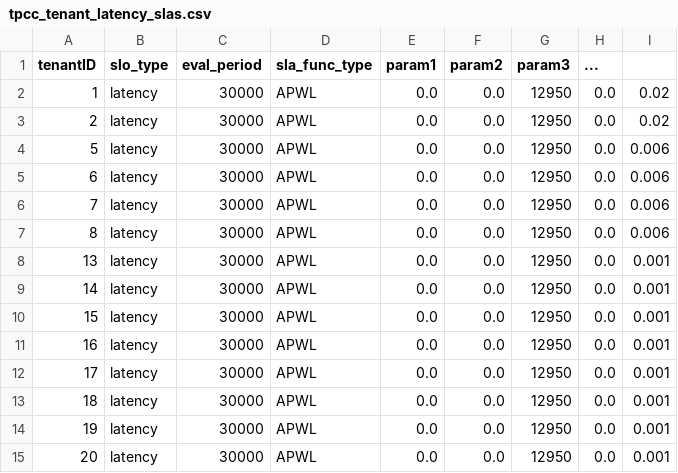
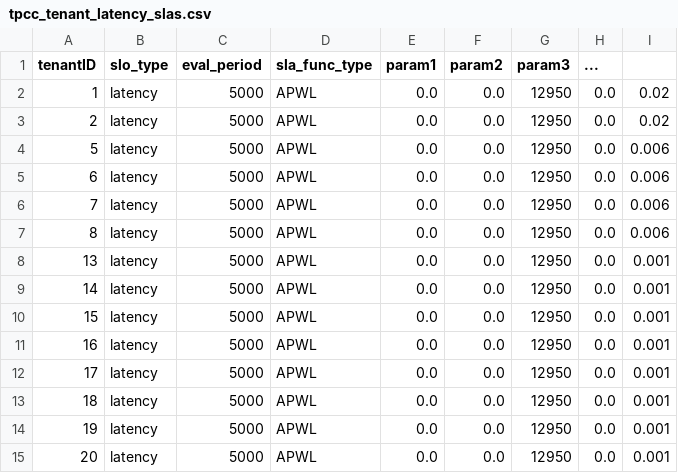
Before and after one commit to BasiukTV/cpbpsim, a CSV file: data/dapd_experiments/tpcc_tenant_latency_slas.csv, drawn as a sheet.

Commit message:
Commiting some DAPD results.

```diff
--- a/data/dapd_experiments/tpcc_tenant_latency_slas.csv
+++ b/data/dapd_experiments/tpcc_tenant_latency_slas.csv
@@ -1,15 +1,15 @@
 tenantID,slo_type,eval_period,sla_func_type,param1,param2,param3,...
-1,latency,30000,APWL,0.0,0.0,12950,0.0,0.02
-2,latency,30000,APWL,0.0,0.0,12950,0.0,0.02
-5,latency,30000,APWL,0.0,0.0,12950,0.0,0.006
-6,latency,30000,APWL,0.0,0.0,12950,0.0,0.006
-7,latency,30000,APWL,0.0,0.0,12950,0.0,0.006
-8,latency,30000,APWL,0.0,0.0,12950,0.0,0.006
-13,latency,30000,APWL,0.0,0.0,12950,0.0,0.001
-14,latency,30000,APWL,0.0,0.0,12950,0.0,0.001
-15,latency,30000,APWL,0.0,0.0,12950,0.0,0.001
-16,latency,30000,APWL,0.0,0.0,12950,0.0,0.001
-17,latency,30000,APWL,0.0,0.0,12950,0.0,0.001
-18,latency,30000,APWL,0.0,0.0,12950,0.0,0.001
-19,latency,30000,APWL,0.0,0.0,12950,0.0,0.001
-20,latency,30000,APWL,0.0,0.0,12950,0.0,0.001
+1,latency,5000,APWL,0.0,0.0,12950,0.0,0.02
+2,latency,5000,APWL,0.0,0.0,12950,0.0,0.02
+5,latency,5000,APWL,0.0,0.0,12950,0.0,0.006
+6,latency,5000,APWL,0.0,0.0,12950,0.0,0.006
+7,latency,5000,APWL,0.0,0.0,12950,0.0,0.006
+8,latency,5000,APWL,0.0,0.0,12950,0.0,0.006
+13,latency,5000,APWL,0.0,0.0,12950,0.0,0.001
+14,latency,5000,APWL,0.0,0.0,12950,0.0,0.001
+15,latency,5000,APWL,0.0,0.0,12950,0.0,0.001
+16,latency,5000,APWL,0.0,0.0,12950,0.0,0.001
+17,latency,5000,APWL,0.0,0.0,12950,0.0,0.001
+18,latency,5000,APWL,0.0,0.0,12950,0.0,0.001
+19,latency,5000,APWL,0.0,0.0,12950,0.0,0.001
+20,latency,5000,APWL,0.0,0.0,12950,0.0,0.001
```
Also changed, not shown: 40 other files.
